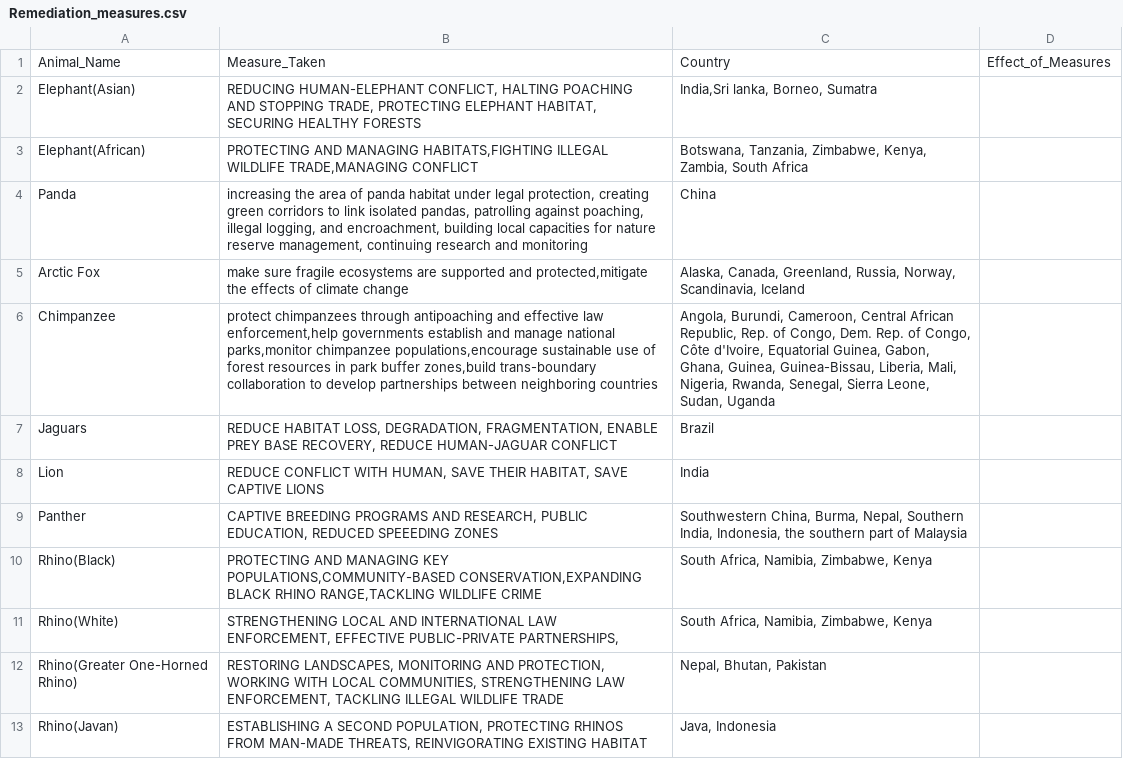
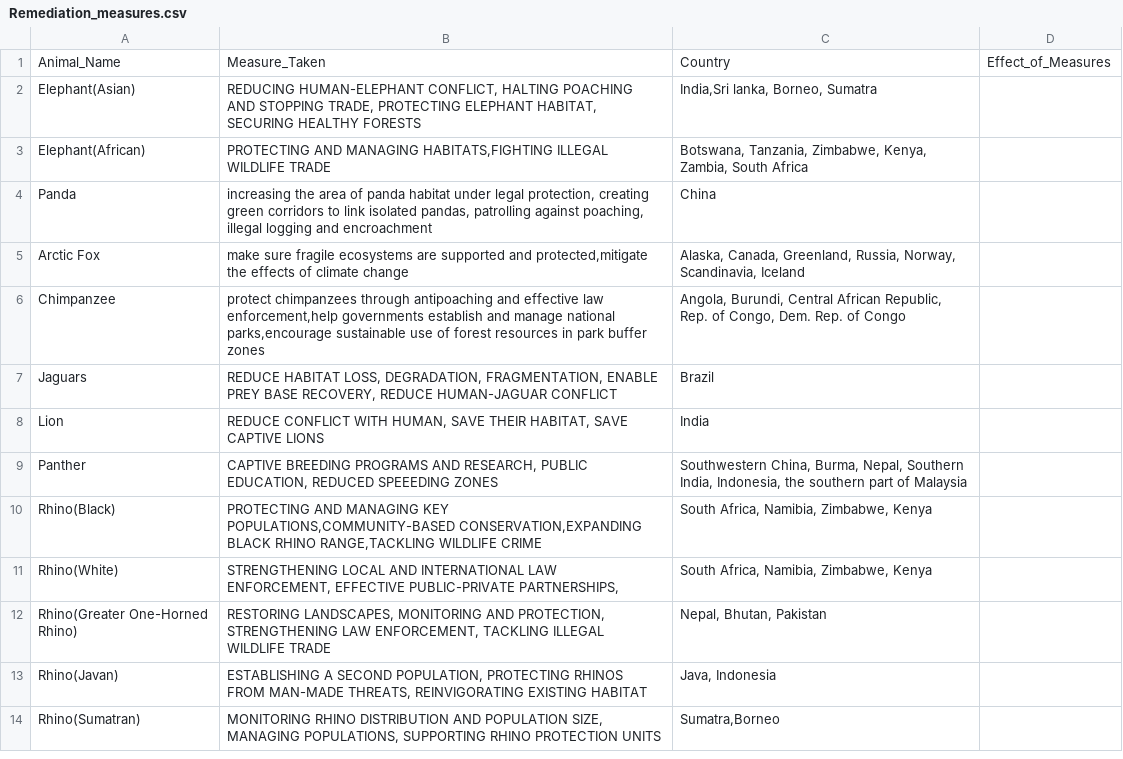
Before and after one commit to vallabhdev/pandas, a CSV file: data/Remediation_measures.csv, drawn as a sheet; only a part is shown; the shorter side is filled out with more unchanged rows.

```diff
--- a/data/Remediation_measures.csv
+++ b/data/Remediation_measures.csv
@@ -2,6 +2,6 @@
 Elephant(Asian),"REDUCING HUMAN-ELEPHANT CONFLICT, HALTING POACHING AND STOPPING TRADE, PROTECTING ELEPHANT HABITAT, SECURING HEALTHY FORESTS","India,Sri lanka, Borneo, Sumatra",
-Elephant(African),"PROTECTING AND MANAGING HABITATS,FIGHTING ILLEGAL WILDLIFE TRADE,MANAGING CONFLICT","Botswana, Tanzania, Zimbabwe, Kenya, Zambia, South Africa",
-Panda,"increasing the area of panda habitat under legal protection, creating green corridors to link isolated pandas, patrolling against poaching, illegal logging, and encroachment, building local capacities for nature reserve management, continuing research and monitoring",China,
+Elephant(African),"PROTECTING AND MANAGING HABITATS,FIGHTING ILLEGAL WILDLIFE TRADE","Botswana, Tanzania, Zimbabwe, Kenya, Zambia, South Africa",
+Panda,"increasing the area of panda habitat under legal protection, creating green corridors to link isolated pandas, patrolling against poaching, illegal logging and encroachment",China,
 Arctic Fox,"make sure fragile ecosystems are supported and protected,mitigate the effects of climate change","Alaska, Canada, Greenland, Russia, Norway, Scandinavia, Iceland",
-Chimpanzee,"protect chimpanzees through antipoaching and effective law enforcement,help governments establish and manage national parks,monitor chimpanzee populations,encourage sustainable use of forest resources in park buffer zones,build trans-boundary collaboration to develop partnerships between neighboring countries","Angola, Burundi, Cameroon, Central African Republic, Rep. of Congo, Dem. Rep. of Congo, Côte d'Ivoire, Equatorial Guinea, Gabon, Ghana, Guinea, Guinea-Bissau, Liberia, Mali, Nigeria, Rwanda, Senegal, Sierra Leone, Sudan, Uganda",
+Chimpanzee,"protect chimpanzees through antipoaching and effective law enforcement,help governments establish and manage national parks,encourage sustainable use of forest resources in park buffer zones","Angola, Burundi, Central African Republic, Rep. of Congo, Dem. Rep. of Congo",
 Jaguars,"REDUCE HABITAT LOSS, DEGRADATION, FRAGMENTATION, ENABLE PREY BASE RECOVERY, REDUCE HUMAN-JAGUAR CONFLICT",Brazil,
@@ -11,3 +11,3 @@ Rhino(Black),"PROTECTING AND MANAGING KEY POPULATIONS,COMMUNITY-BASED CONSERVATI
 Rhino(White),"STRENGTHENING LOCAL AND INTERNATIONAL LAW ENFORCEMENT, EFFECTIVE PUBLIC-PRIVATE PARTNERSHIPS, ","South Africa, Namibia, Zimbabwe, Kenya",
-Rhino(Greater One-Horned Rhino),"RESTORING LANDSCAPES, MONITORING AND PROTECTION, WORKING WITH LOCAL COMMUNITIES, STRENGTHENING LAW ENFORCEMENT, TACKLING ILLEGAL WILDLIFE TRADE","Nepal, Bhutan, Pakistan",
+Rhino(Greater One-Horned Rhino),"RESTORING LANDSCAPES, MONITORING AND PROTECTION, STRENGTHENING LAW ENFORCEMENT, TACKLING ILLEGAL WILDLIFE TRADE","Nepal, Bhutan, Pakistan",
 Rhino(Javan),"ESTABLISHING A SECOND POPULATION, PROTECTING RHINOS FROM MAN-MADE THREATS, REINVIGORATING EXISTING HABITAT","Java, Indonesia",
```
Also changed, not shown: data/Animal.csv.
